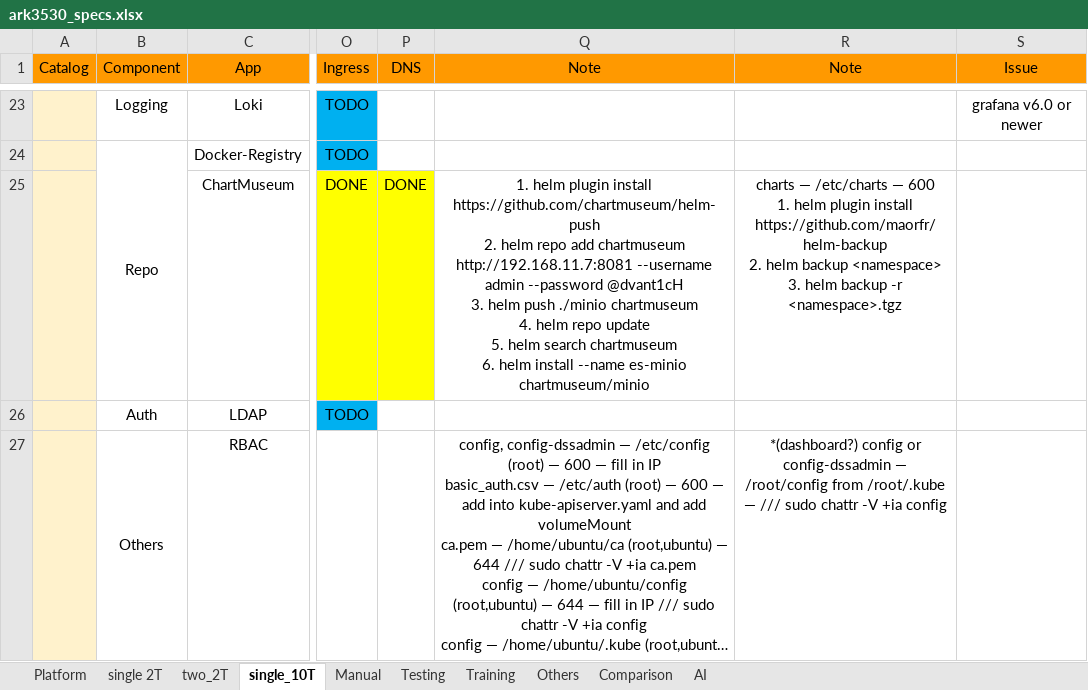
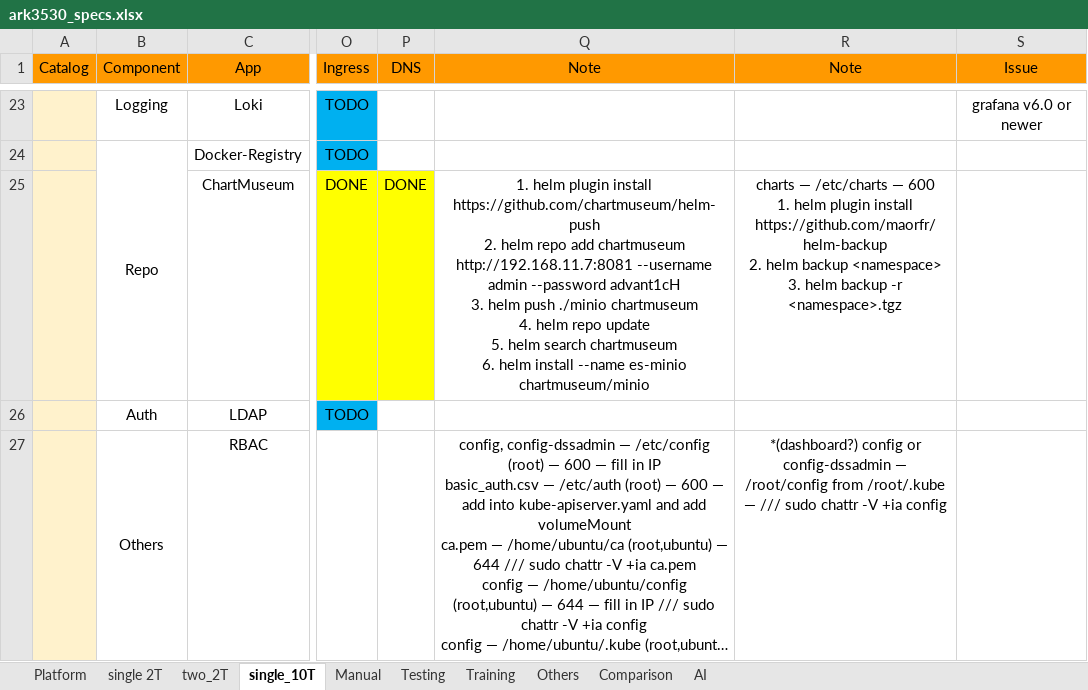
Before and after one commit to TsubasaEX/Tracks, an Excel workbook: spec/ark3530_specs.xlsx, sheet single_10T, drawn as a sheet; only a part is shown, gaps mark what is left out; long unchanged cells end in …; values as stored, in another font and other column widths than the file's, no borders; ↵ is a line break in a cell; the diff names each change by its address in the sheet, - before the commit and + after, or states it on an @@ line.

```diff
--- a/spec/ark3530_specs.xlsx (sheet single_10T)
+++ b/spec/ark3530_specs.xlsx (sheet single_10T)
-Q25 (Note): …admin --password @dvant1cH ↵ 3. helm…
+Q25 (Note): …admin --password advant1cH ↵ 3. helm…
```
Also changed, not shown: sheet single 2T, 2 other files.
